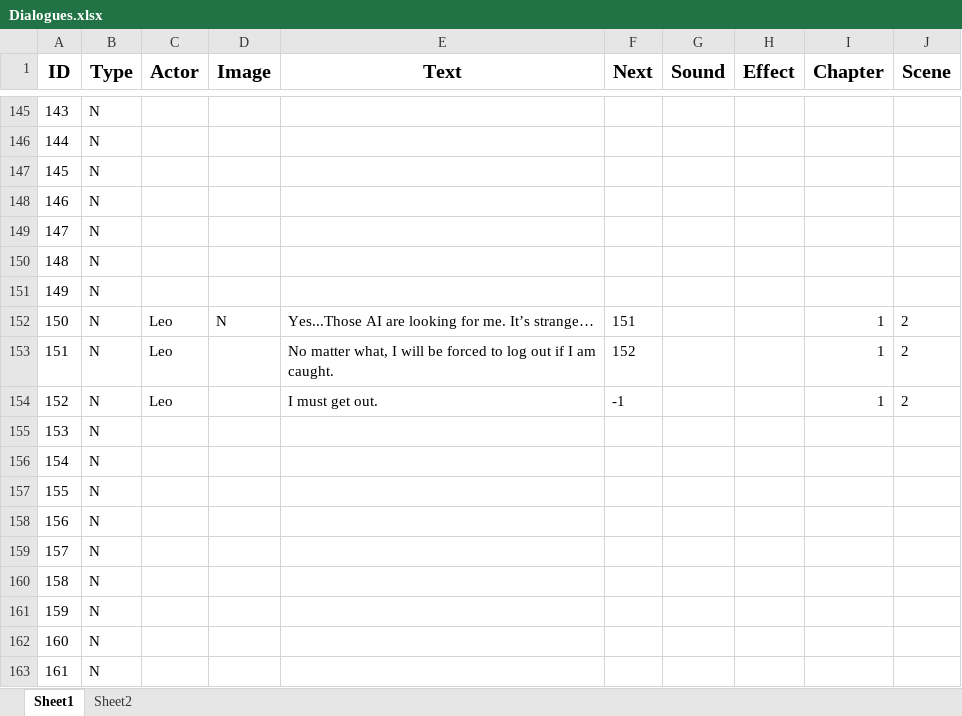
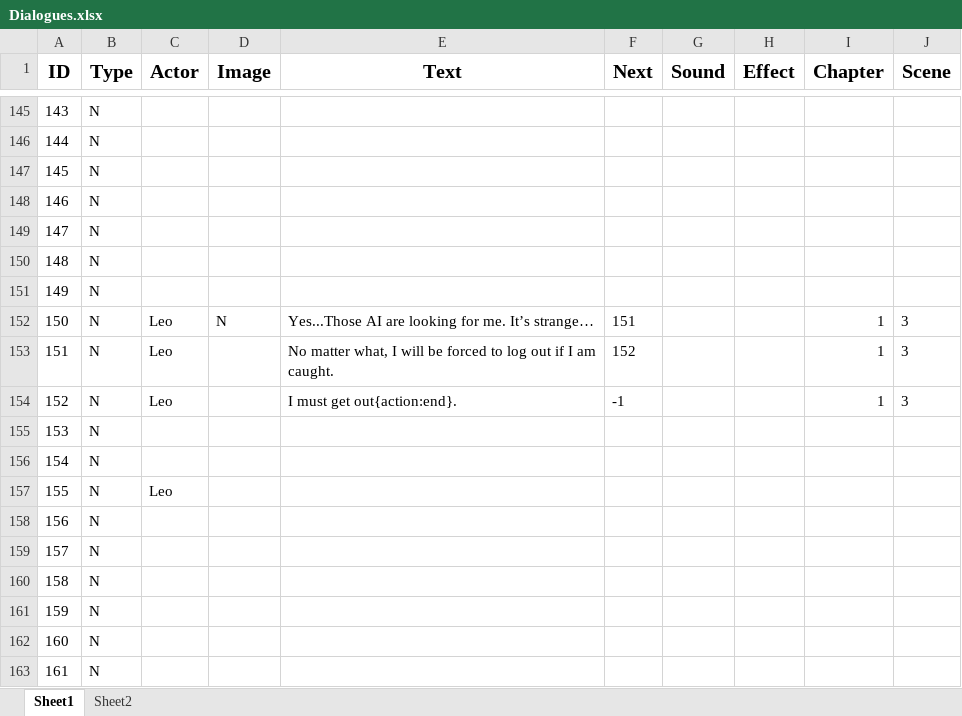
Before and after one commit to Gmyth/D.I.V.E., an Excel workbook: src/Cyberpunk2078/Assets/Xlsx/Dialogues.xlsx, sheet Sheet1, drawn as a sheet; only a part is shown, gaps mark what is left out; values as stored, in another font and other column widths than the file's, no borders; the diff covers the shown part only; the diff names each change by its address in the sheet, - before the commit and + after, or states it on an @@ line.

```diff
--- a/src/Cyberpunk2078/Assets/Xlsx/Dialogues.xlsx (sheet Sheet1)
+++ b/src/Cyberpunk2078/Assets/Xlsx/Dialogues.xlsx (sheet Sheet1)
-J152:J154 (Scene): 2
+J152:J154 (Scene): 3
-E154 (Text): I must get out.
+E154 (Text): I must get out{action:end}.
-C157 (Actor): (empty)
+C157 (Actor): Leo
```
Also changed, not shown: 29 edited cells elsewhere in this sheet, 5 other files.
